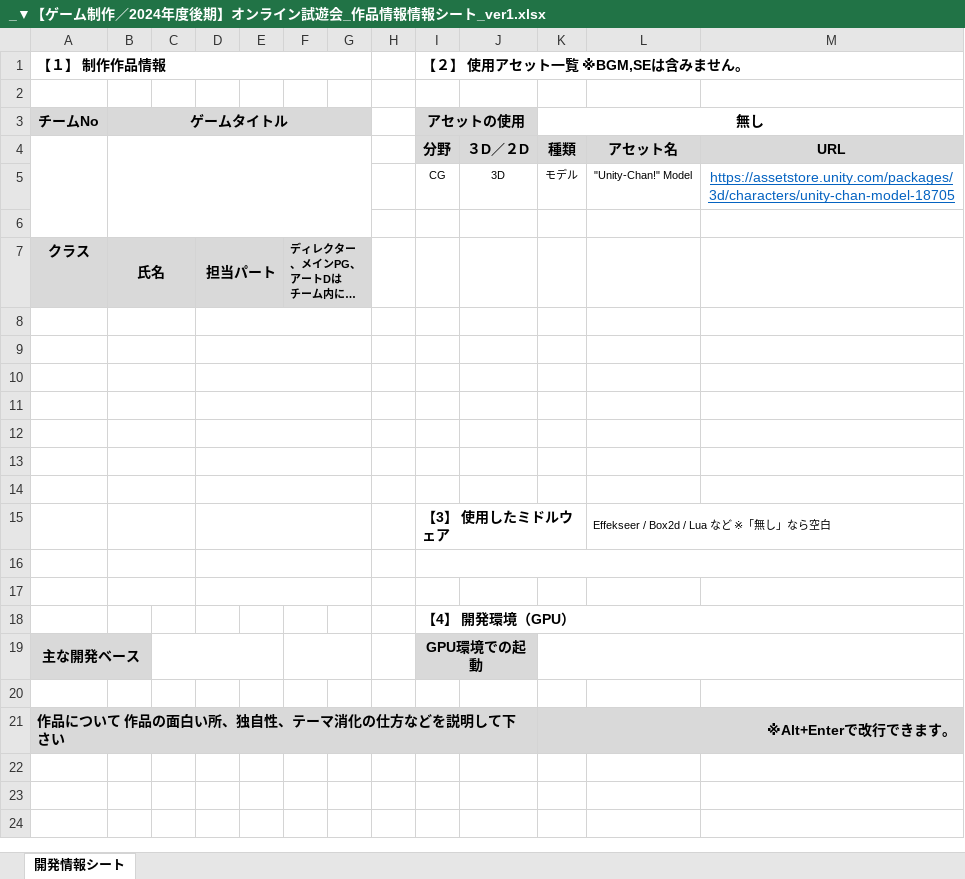
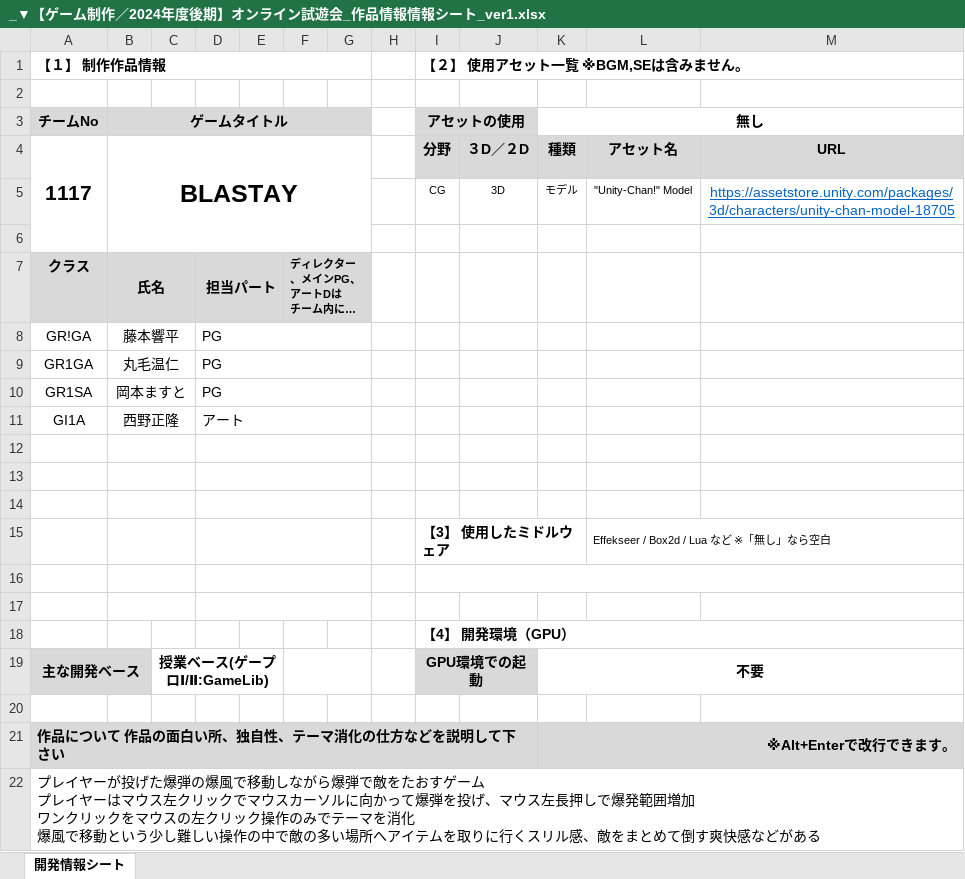
Before and after one commit to haru-425/team02, an Excel workbook: ▼【１年生／テーマ『ワンボタン』／2024年度後期／ゲーム制作】_提出について/①試遊会に向けて/_▼【ゲーム制作／2024年度後期】オンライン試遊会_作品情報情報シート_ver1.xlsx, sheet 開発情報シート, drawn as a sheet; long unchanged cells end in …; values as stored, in another font and other column widths than the file's, no borders; charts and pictures and conditional formats not drawn; ↵ is a line break in a cell; the diff names each change by its address in the sheet, - before the commit and + after, or states it on an @@ line.

Commit message:
Update _▼【ゲーム制作／2024年度後期】オンライン試遊会_作品情報情報シート_ver1.xlsx

```diff
--- a/▼【１年生／テーマ『ワンボタン』／2024年度後期／ゲーム制作】_提出について/①試遊会に向けて/_▼【ゲーム制作／2024年度後期】オンライン試遊会_作品情報情報シート_ver1.xlsx (sheet 開発情報シート)
+++ b/▼【１年生／テーマ『ワンボタン』／2024年度後期／ゲーム制作】_提出について/①試遊会に向けて/_▼【ゲーム制作／2024年度後期】オンライン試遊会_作品情報情報シート_ver1.xlsx (sheet 開発情報シート)
-A4 (【１】 制作作品情報): (empty)
+A4 (【１】 制作作品情報): 1117
-B4: (empty)
+B4: BLASTAY
-row 8: (empty)
+row 8: GR!GA | 藤本響平 |  | PG
-row 9: (empty)
+row 9: GR1GA | 丸毛温仁 |  | PG
-row 10: (empty)
+row 10: GR1SA | 岡本ますと |  | PG
-row 11: (empty)
+row 11: GI1A | 西野正隆 |  | アート
-C19: (empty)
+C19: 授業ベース(ゲープロⅠ/Ⅱ:GameLib)
-K19: (empty)
+K19: 不要
+row 22: プレイヤーが投げた爆弾の爆風で移動しながら爆弾で敵をたおすゲーム ↵ プレイヤーはマウス左クリックでマウスカーソルに向かって爆弾を投げ、マウス左長押しで爆発範囲増加 ↵ ワンクリックをマウスの左クリック操作のみでテーマを消化 ↵ 爆風で移動という少し難しい操作の中で敵の多い場所へアイテムを取りに行くスリル感、敵をまとめて倒す爽快感などがある
```
